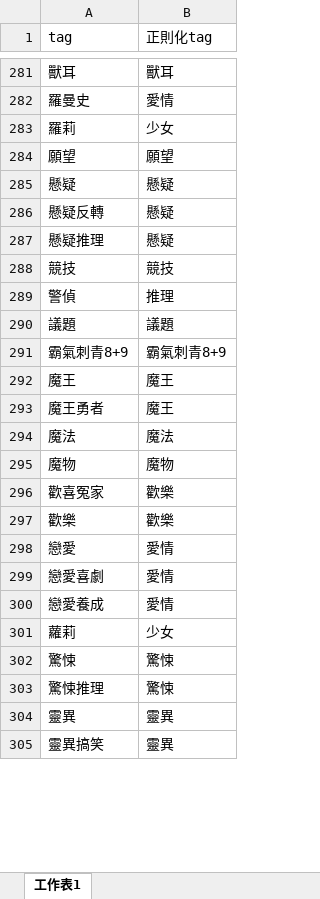
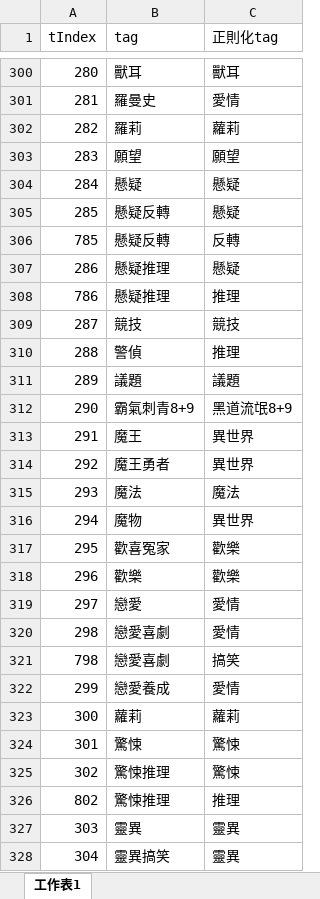
Before and after one commit to database-G9/databaseproject-G9, an Excel workbook: Normalization/Tag.xlsx, sheet 工作表1, drawn as a sheet; only a part is shown, gaps mark what is left out; values as stored, in another font and other column widths than the file's, no cell formats; table styles not drawn; addresses are those after the commit; the diff covers the shown part only; the diff names each change by its address in the sheet, - before the commit and + after, or states it on an @@ line.

```diff
--- a/Normalization/Tag.xlsx (sheet 工作表1)
+++ b/Normalization/Tag.xlsx (sheet 工作表1)
+column A (tIndex), rows 300-305: 280 | 281 | 282 | 283 | 284 | 285; row 307: 286; rows 309-320: 287 | 288 | 289 | 290 | 291 | 292 | 293 | 294 | 295 | 296 | 297 | 298; rows 322-325: 299 | 300 | 301 | 302; rows 327-328: 303 | 304
-C302 (正則化tag): 少女
+C302 (正則化tag): 蘿莉
+row 306: 785 | 懸疑反轉 | 反轉
+row 308: 786 | 懸疑推理 | 推理
-C312 (正則化tag): 霸氣刺青8+9
+C312 (正則化tag): 黑道流氓8+9
-C313:C314 (正則化tag): 魔王
+C313:C314 (正則化tag): 異世界
-C316 (正則化tag): 魔物
+C316 (正則化tag): 異世界
+row 321: 798 | 戀愛喜劇 | 搞笑
-C323 (正則化tag): 少女
+C323 (正則化tag): 蘿莉
+row 326: 802 | 驚悚推理 | 推理
```
Also changed, not shown: 21 added rows, 1 moved row and 27 edited cells elsewhere in this sheet, cell formats, Schema/xlsx/NovelTag.xlsx, 2 other files.
